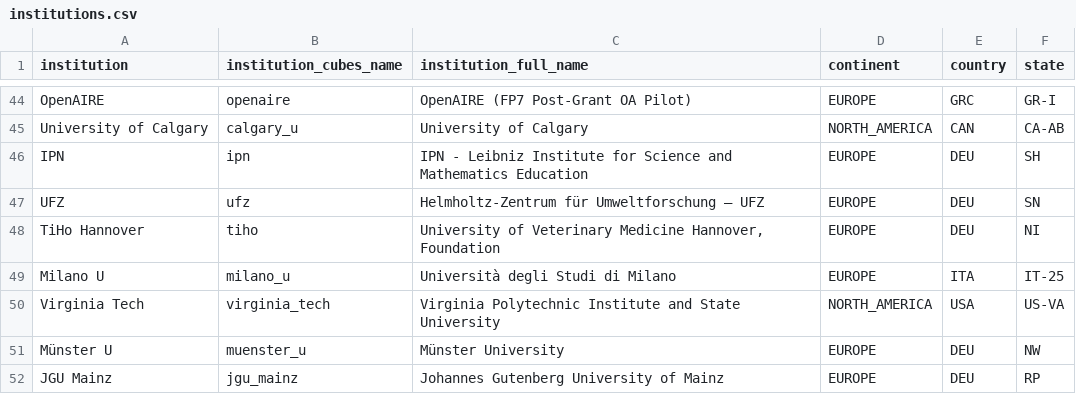
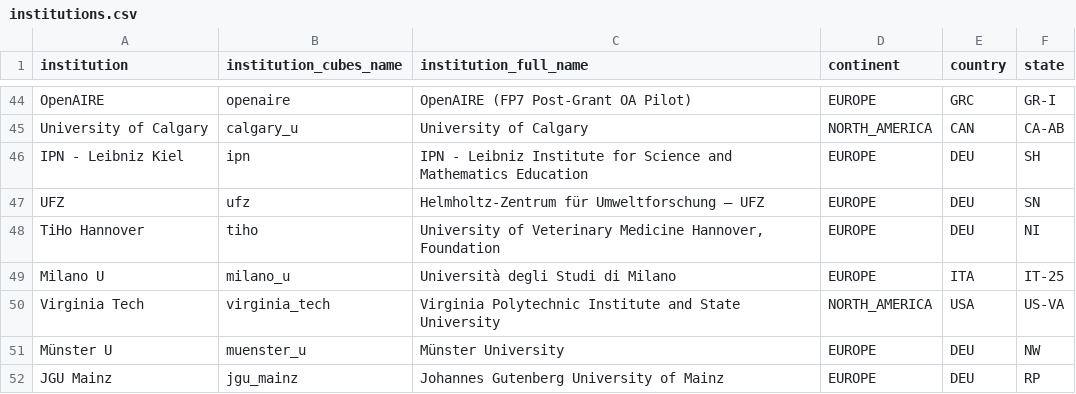
Before and after one commit to OpenAPC/openapc-olap, a CSV file: static/institutions.csv, drawn as a sheet; only a part is shown, gaps mark what is left out.

Commit message:
IPN designation updated

```diff
--- a/static/institutions.csv
+++ b/static/institutions.csv
@@ -45,3 +45,3 @@ OpenAIRE,openaire,OpenAIRE (FP7 Post-Grant OA Pilot),EUROPE,GRC,GR-I
 University of Calgary,calgary_u,University of Calgary,NORTH_AMERICA,CAN,CA-AB
-IPN,ipn,IPN - Leibniz Institute for Science and Mathematics Education,EUROPE,DEU,SH
+IPN - Leibniz Kiel,ipn,IPN - Leibniz Institute for Science and Mathematics Education,EUROPE,DEU,SH
 UFZ,ufz,Helmholtz-Zentrum für Umweltforschung – UFZ,EUROPE,DEU,SN
```
